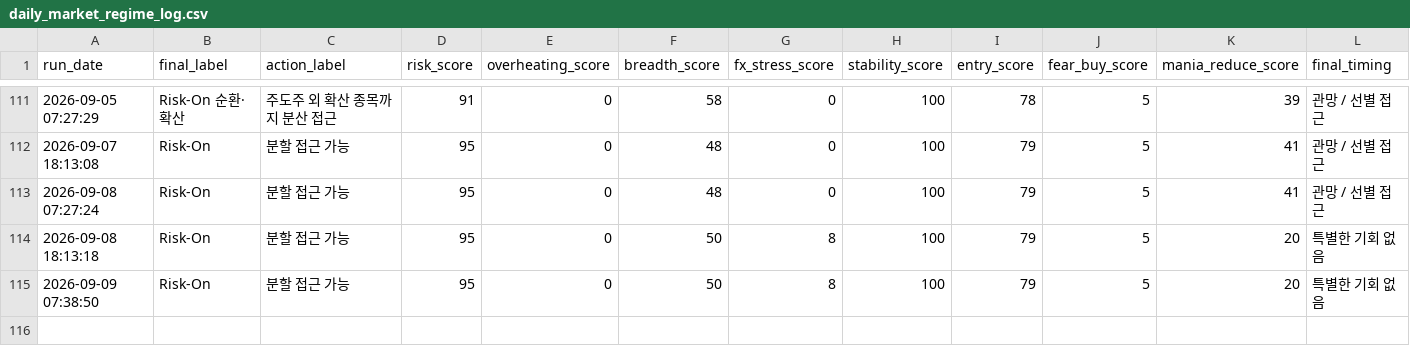
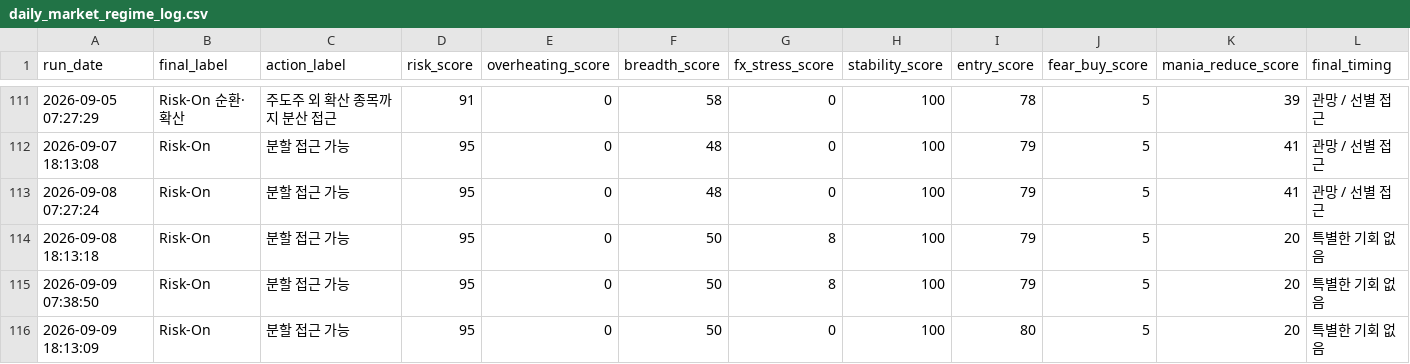
Before and after one commit to Woo-ook/market-brief-dashboard, a CSV file: daily_market_regime_log.csv, drawn as a sheet; only a part is shown, gaps mark what is left out; rows hold the shown columns only; the diff names each change by its address in the sheet, - before the commit and + after, or states it on an @@ line.

```diff
--- a/daily_market_regime_log.csv
+++ b/daily_market_regime_log.csv
+row 116: 2026-09-09 18:13:09 | Risk-On | 분할 접근 가능 | 95 | 0 | 50 | 0 | 100 | 80 | 5 | 20 | 특별한 기회 없음
```
Also changed, not shown: 7 other files.
